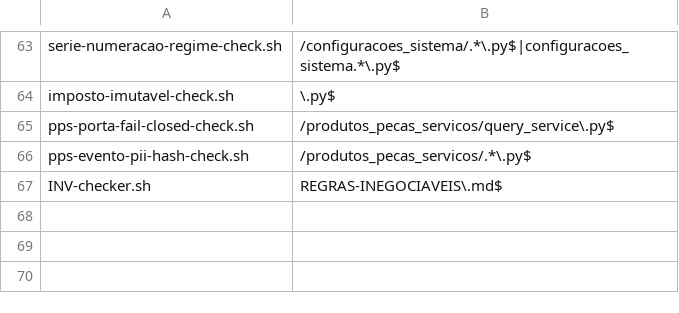
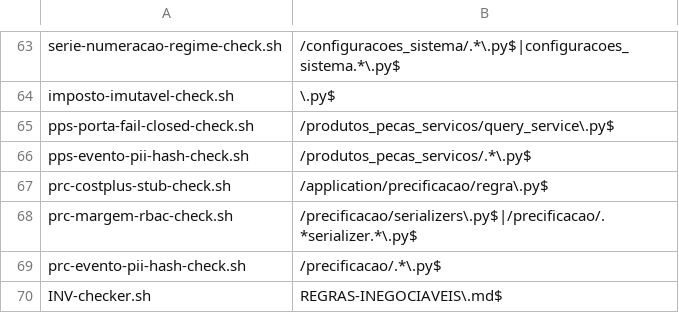
Before and after one commit to roldaobatista/Certificado-Calibracao, a TSV file: .claude/hooks/pre-commit-manifest.tsv, drawn as a sheet; only a part is shown, gaps mark what is left out; the diff names each change by its address in the sheet, - before the commit and + after, or states it on an @@ line.

```diff
--- a/.claude/hooks/pre-commit-manifest.tsv
+++ b/.claude/hooks/pre-commit-manifest.tsv
+row 67: prc-costplus-stub-check.sh | /application/precificacao/regra\.py$
+row 68: prc-margem-rbac-check.sh | /precificacao/serializers\.py$|/precificacao/.*serializer.*\.py$
+row 69: prc-evento-pii-hash-check.sh | /precificacao/.*\.py$
```
Also changed, not shown: 8 other files.
